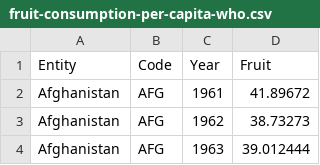
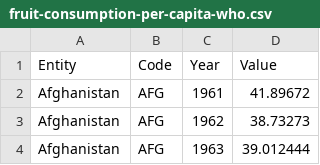
Before and after one commit to Panable/Apple-Vis, a CSV file: data_processing/fruit-consumption-per-capita-who.csv, drawn as a sheet; only a part is shown.

```diff
--- a/data_processing/fruit-consumption-per-capita-who.csv
+++ b/data_processing/fruit-consumption-per-capita-who.csv
@@ -1,2 +1,2 @@
-Entity,Code,Year,Fruit
+Entity,Code,Year,Value
 Afghanistan,AFG,1961,41.89672
```
Also changed, not shown: data_processing/share-of-adults-who-are-overweight.csv, 3 other files.
